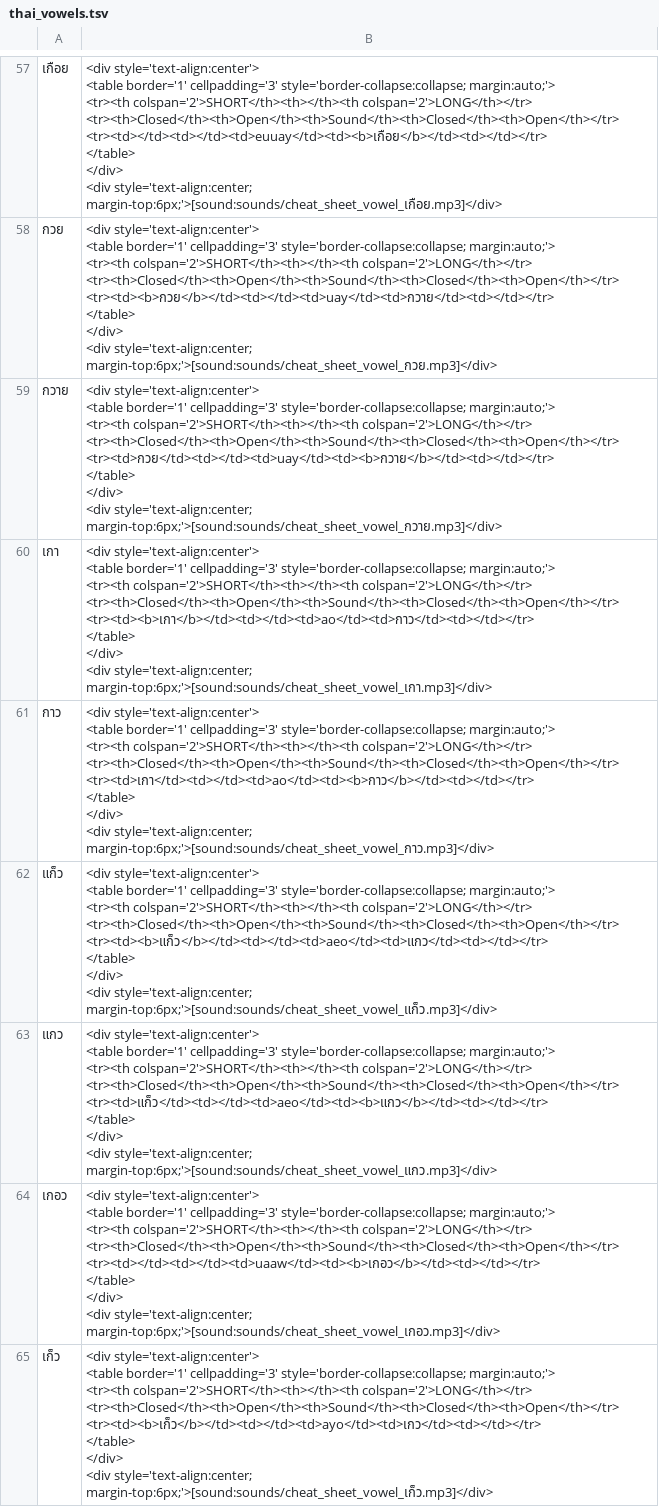
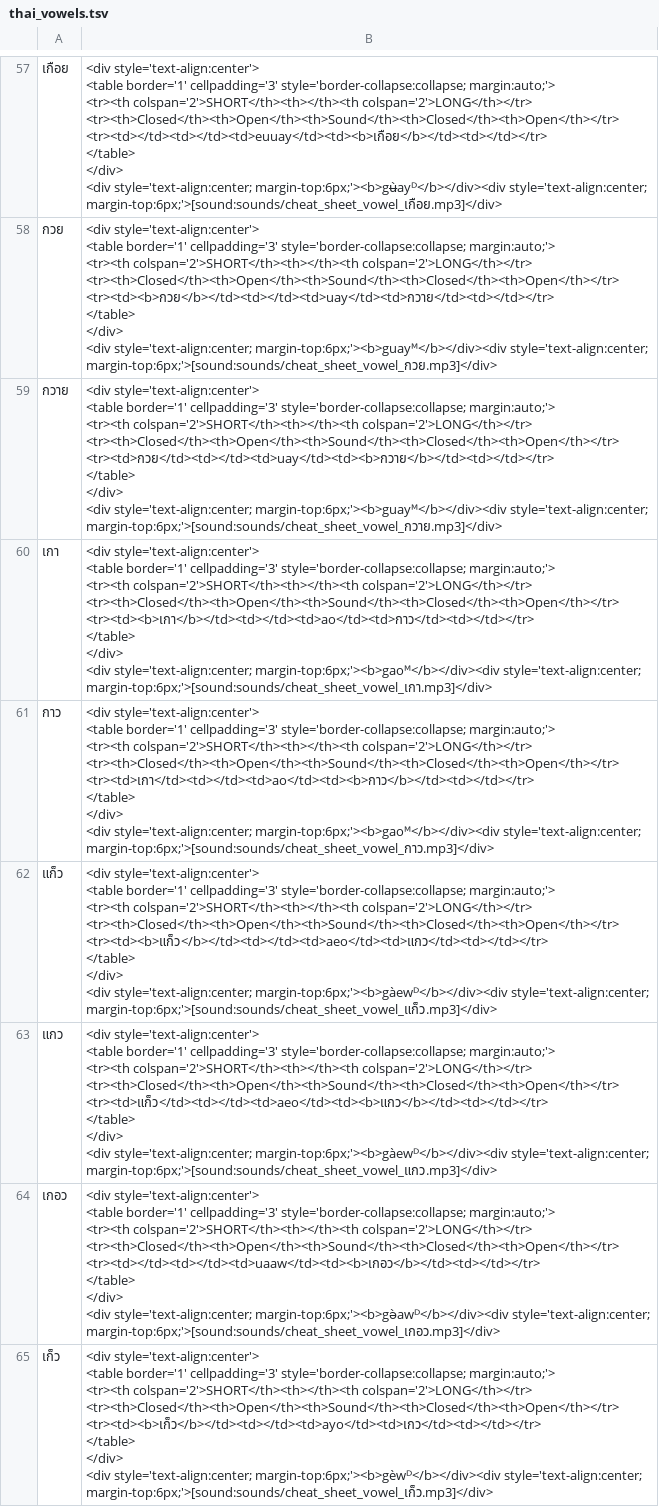
Before and after one commit to cmontpetit/anki-thai-alphabet, a TSV file: thai_vowels.tsv, drawn as a sheet; only a part is shown, gaps mark what is left out; the diff covers the shown part only; the diff names each change by its address in the sheet, - before the commit and + after, or states it on an @@ line.

```diff
--- a/thai_vowels.tsv
+++ b/thai_vowels.tsv
-B57: …<div style='text-align:center; margin-top:6px;'>[sound:sounds/cheat_sheet_vowel_เกือย.mp3]</div>
+B57: …<div style='text-align:center; margin-top:6px;'><b>gʉ̀ayᴰ</b></div><div style='text-align:center; margin-top:6px;'>[sound:sounds/cheat_sheet_vowel_เกือย.mp3]</div>
-B58: …<div style='text-align:center; margin-top:6px;'>[sound:sounds/cheat_sheet_vowel_กวย.mp3]</div>
+B58: …<div style='text-align:center; margin-top:6px;'><b>guayᴹ</b></div><div style='text-align:center; margin-top:6px;'>[sound:sounds/cheat_sheet_vowel_กวย.mp3]</div>
-B59: …<div style='text-align:center; margin-top:6px;'>[sound:sounds/cheat_sheet_vowel_กวาย.mp3]</div>
+B59: …<div style='text-align:center; margin-top:6px;'><b>guayᴹ</b></div><div style='text-align:center; margin-top:6px;'>[sound:sounds/cheat_sheet_vowel_กวาย.mp3]</div>
-B60: …<div style='text-align:center; margin-top:6px;'>[sound:sounds/cheat_sheet_vowel_เกา.mp3]</div>
+B60: …<div style='text-align:center; margin-top:6px;'><b>gaoᴹ</b></div><div style='text-align:center; margin-top:6px;'>[sound:sounds/cheat_sheet_vowel_เกา.mp3]</div>
-B61: …<div style='text-align:center; margin-top:6px;'>[sound:sounds/cheat_sheet_vowel_กาว.mp3]</div>
+B61: …<div style='text-align:center; margin-top:6px;'><b>gaoᴹ</b></div><div style='text-align:center; margin-top:6px;'>[sound:sounds/cheat_sheet_vowel_กาว.mp3]</div>
-B62: …<div style='text-align:center; margin-top:6px;'>[sound:sounds/cheat_sheet_vowel_แก็ว.mp3]</div>
+B62: …<div style='text-align:center; margin-top:6px;'><b>gàewᴰ</b></div><div style='text-align:center; margin-top:6px;'>[sound:sounds/cheat_sheet_vowel_แก็ว.mp3]</div>
-B63: …<div style='text-align:center; margin-top:6px;'>[sound:sounds/cheat_sheet_vowel_แกว.mp3]</div>
+B63: …<div style='text-align:center; margin-top:6px;'><b>gàewᴰ</b></div><div style='text-align:center; margin-top:6px;'>[sound:sounds/cheat_sheet_vowel_แกว.mp3]</div>
-B64: …<div style='text-align:center; margin-top:6px;'>[sound:sounds/cheat_sheet_vowel_เกอว.mp3]</div>
+B64: …<div style='text-align:center; margin-top:6px;'><b>gə̀awᴰ</b></div><div style='text-align:center; margin-top:6px;'>[sound:sounds/cheat_sheet_vowel_เกอว.mp3]</div>
-B65: …<div style='text-align:center; margin-top:6px;'>[sound:sounds/cheat_sheet_vowel_เก็ว.mp3]</div>
+B65: …<div style='text-align:center; margin-top:6px;'><b>gèwᴰ</b></div><div style='text-align:center; margin-top:6px;'>[sound:sounds/cheat_sheet_vowel_เก็ว.mp3]</div>
```
Also changed, not shown: 62 edited cells elsewhere in this file, 15 other files.
